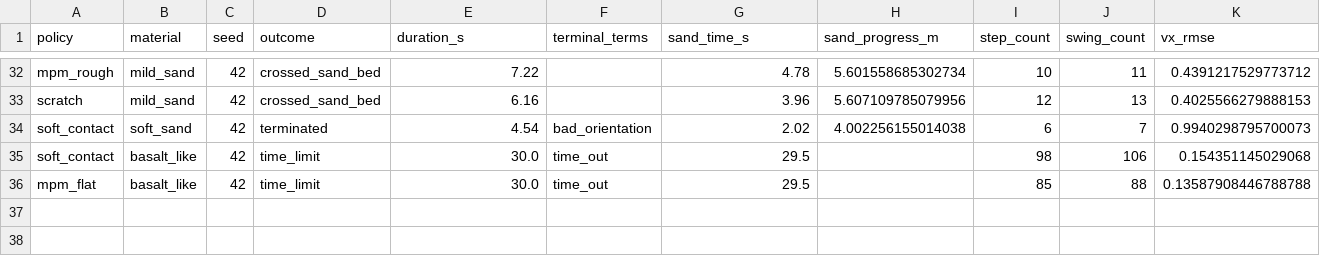
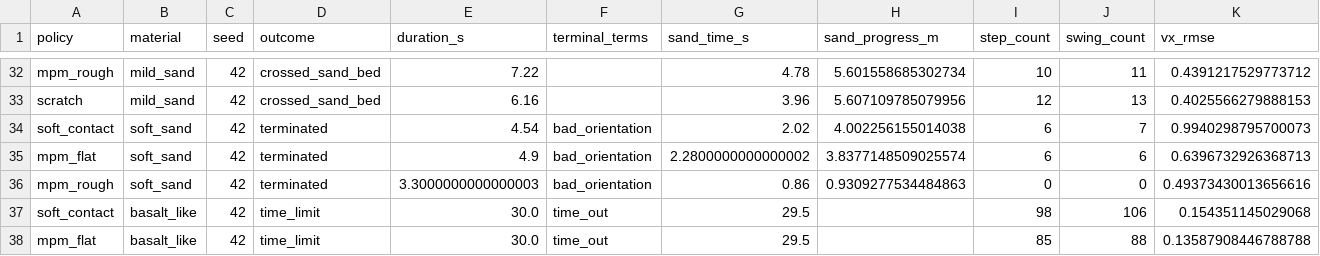
Before and after one commit to jnskkmhr/policy_benchmark, a CSV file: data/four_policy_20261022/summary.csv, drawn as a sheet; only a part is shown, gaps mark what is left out; rows hold the shown columns only; the diff names each change by its address in the sheet, - before the commit and + after, or states it on an @@ line.

```diff
--- a/data/four_policy_20261022/summary.csv
+++ b/data/four_policy_20261022/summary.csv
+row 35: mpm_flat | soft_sand | 42 | terminated | 4.9 | bad_orientation | 2.2800000000000002 | 3.8377148509025574 | 6 | 6 | 0.6396732926368713
+row 36: mpm_rough | soft_sand | 42 | terminated | 3.3000000000000003 | bad_orientation | 0.86 | 0.9309277534484863 | 0 | 0 | 0.49373430013656616
```
Also changed, not shown: 33 other files.
